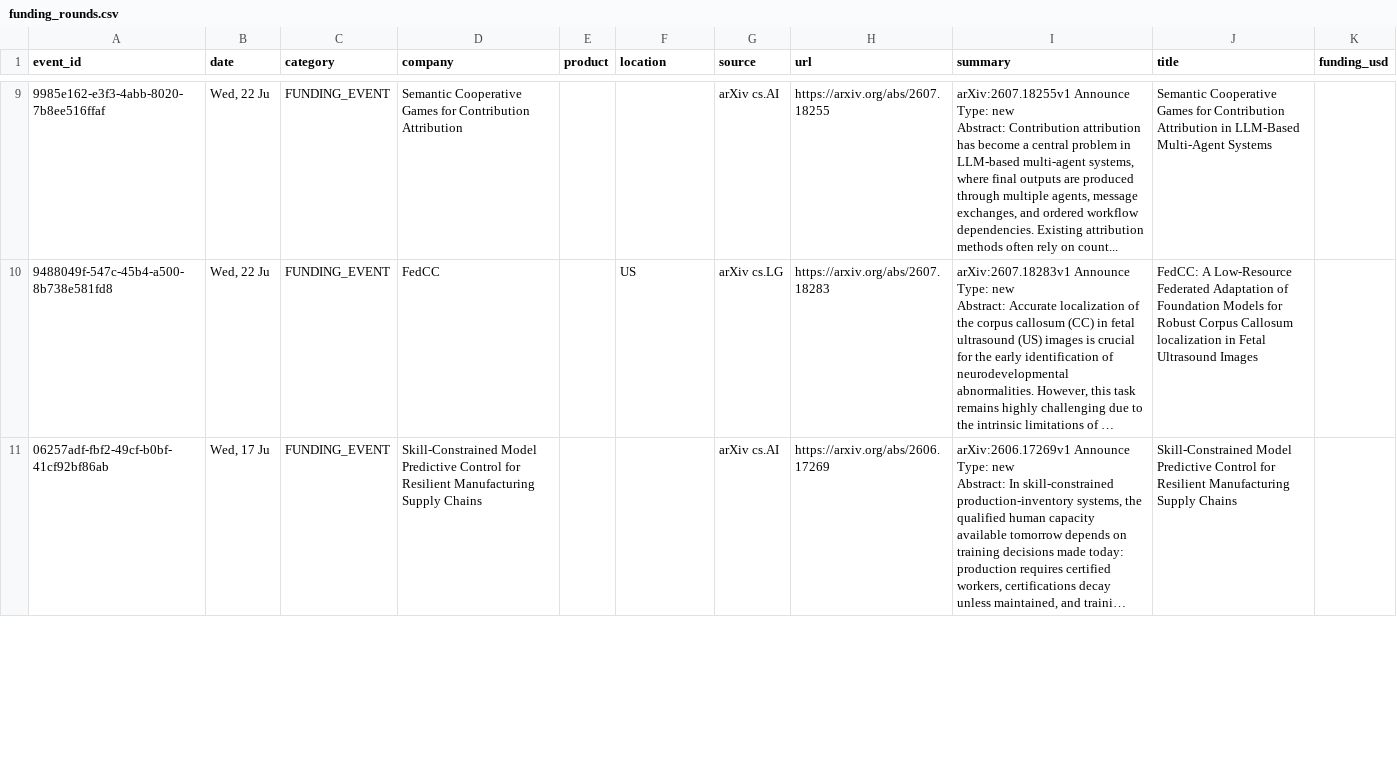
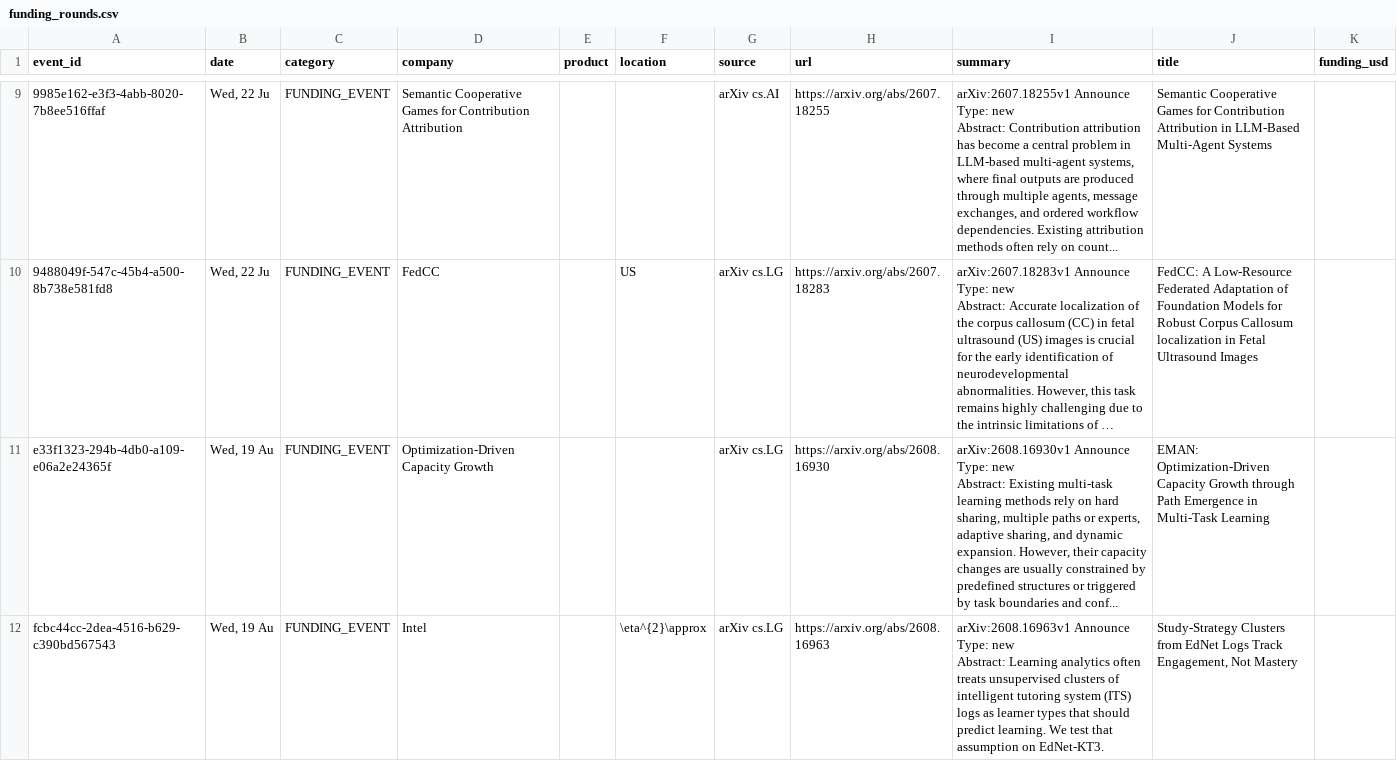
Before and after one commit to srikarreddyram/AI_radar, a CSV file: aggregated/funding_rounds.csv, drawn as a sheet; only a part is shown, gaps mark what is left out; the shorter side is filled out with more unchanged rows; long unchanged cells end in …; ↵ is a line break in a cell; the diff covers the shown part only; the diff names each change by its address in the sheet, - before the commit and + after, or states it on an @@ line.

```diff
--- a/aggregated/funding_rounds.csv
+++ b/aggregated/funding_rounds.csv
+row 11: e33f1323-294b-4db0-a109-e06a2e24365f | Wed, 19 Au | FUNDING_EVENT | Optimization-Driven Capacity Growth |  |  | arXiv cs.LG | https://arxiv.org/abs/2608.16930 | arXiv:2608.16930v1 Announce Type: new ↵ Abstract: Existing multi-task learning methods rely on hard sharing, multiple paths or experts, adaptive sharing, and dynamic expansion. However, their capacity changes are usually constrained by predefined structures or triggered by task boundaries and conf... | EMAN: Optimization-Driven Capacity Growth through Path Emergence in Multi-Task Learning
+row 12: fcbc44cc-2dea-4516-b629-c390bd567543 | Wed, 19 Au | FUNDING_EVENT | Intel |  | \eta^{2}\approx | arXiv cs.LG | https://arxiv.org/abs/2608.16963 | arXiv:2608.16963v1 Announce Type: new ↵ Abstract: Learning analytics often treats unsupervised clusters of intelligent tutoring system (ITS) logs as learner types that should predict learning. We test that assumption on EdNet-KT3. | Study-Strategy Clusters from EdNet Logs Track Engagement, Not Mastery
```
Also changed, not shown: 3 added rows elsewhere in this file, aggregated/datacenter_events.csv, aggregated/gpu_releases.csv, 4 other files.
